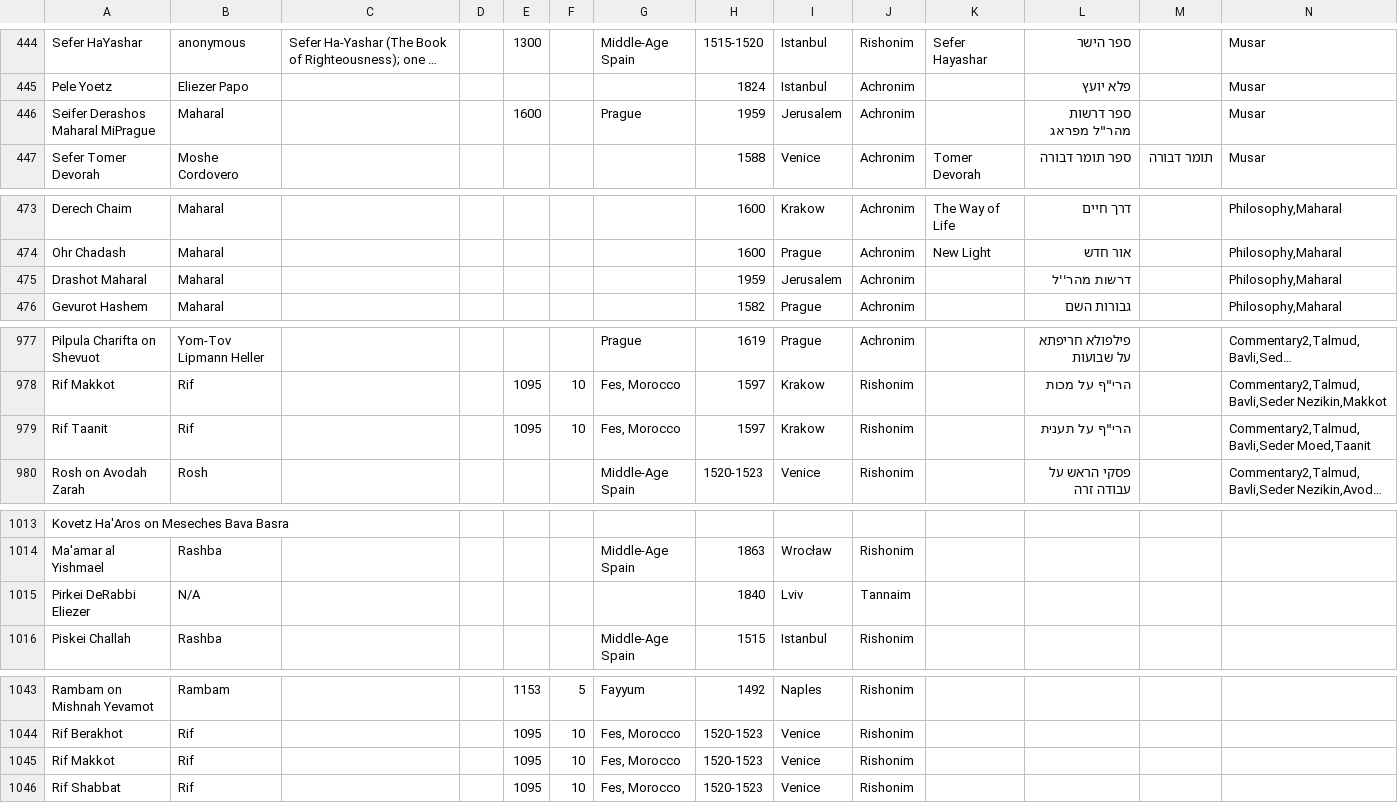
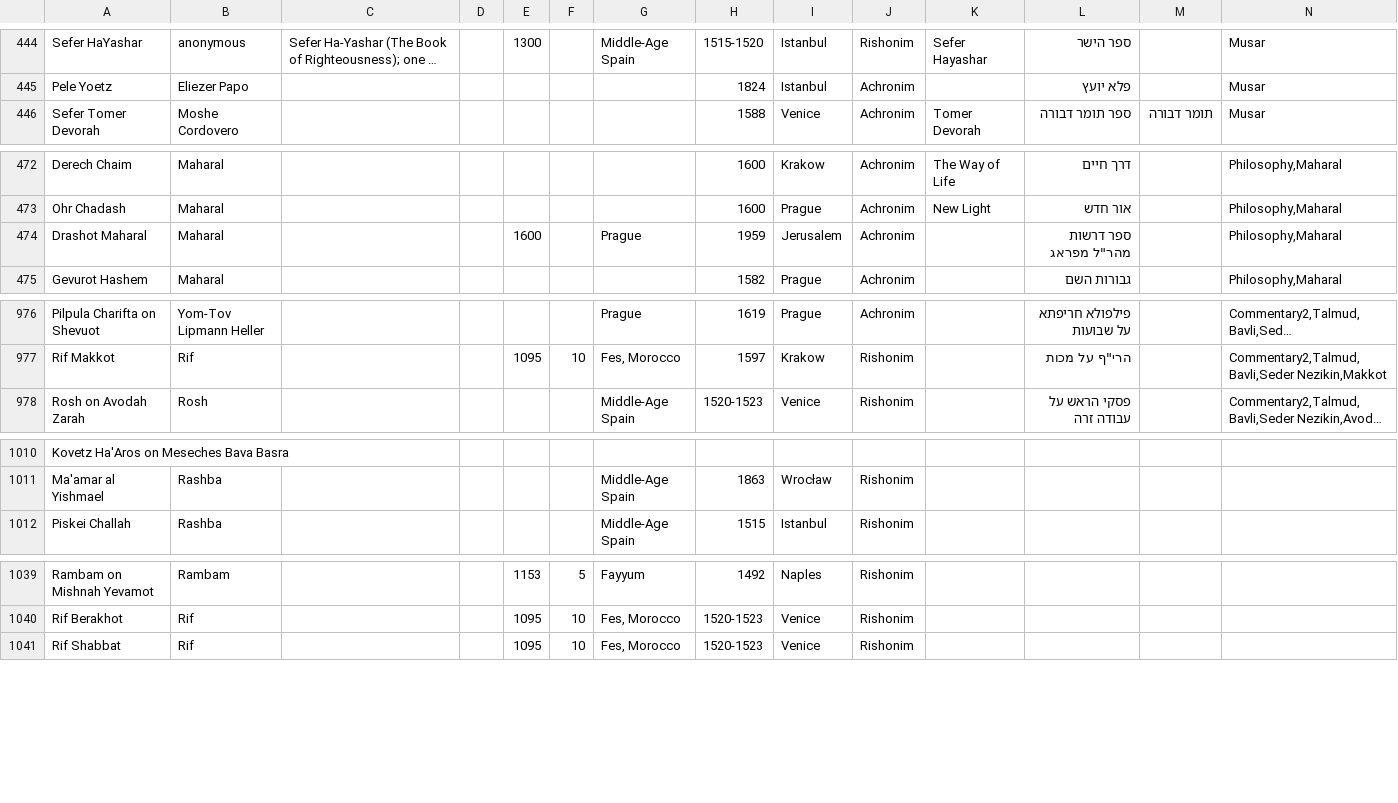
Before and after one commit to Sefaria/Sefaria-Project, a TSV file: scripts/bios/Torah Commentators - Bios - Works.tsv, drawn as a sheet; only a part is shown, gaps mark what is left out; long unchanged cells end in …; removed rows and columns are numbered as before the commit, all else as after; the diff covers the shown part only; the diff names each change by its address in the sheet, - before the commit and + after, or states it on an @@ line.

```diff
--- a/scripts/bios/Torah Commentators - Bios - Works.tsv
+++ b/scripts/bios/Torah Commentators - Bios - Works.tsv
-row 446: Seifer Derashos Maharal MiPrague | Maharal |  |  | 1600 |  | Prague | 1959 | Jerusalem | Achronim |  | ספר דרשות מהר"ל מפראג |  | Musar
-E474: (empty)
+E474: 1600
-G474: (empty)
+G474: Prague
-L474: דרשות מהר''ל
+L474: ספר דרשות מהר"ל מפראג
-row 979: Rif Taanit | Rif |  |  | 1095 | 10 | Fes, Morocco | 1597 | Krakow | Rishonim |  | הרי"ף על תענית |  | Commentary2,Talmud,Bavli,Seder Moed,Taanit
-row 1015: Pirkei DeRabbi Eliezer | N/A |  |  |  |  |  | 1840 | Lviv | Tannaim
-row 1045: Rif Makkot | Rif |  |  | 1095 | 10 | Fes, Morocco | 1520-1523 | Venice | Rishonim
```
Also changed, not shown: 1 removed row elsewhere in this file, scripts/bios/Torah Commentators - Bios - People.tsv.
